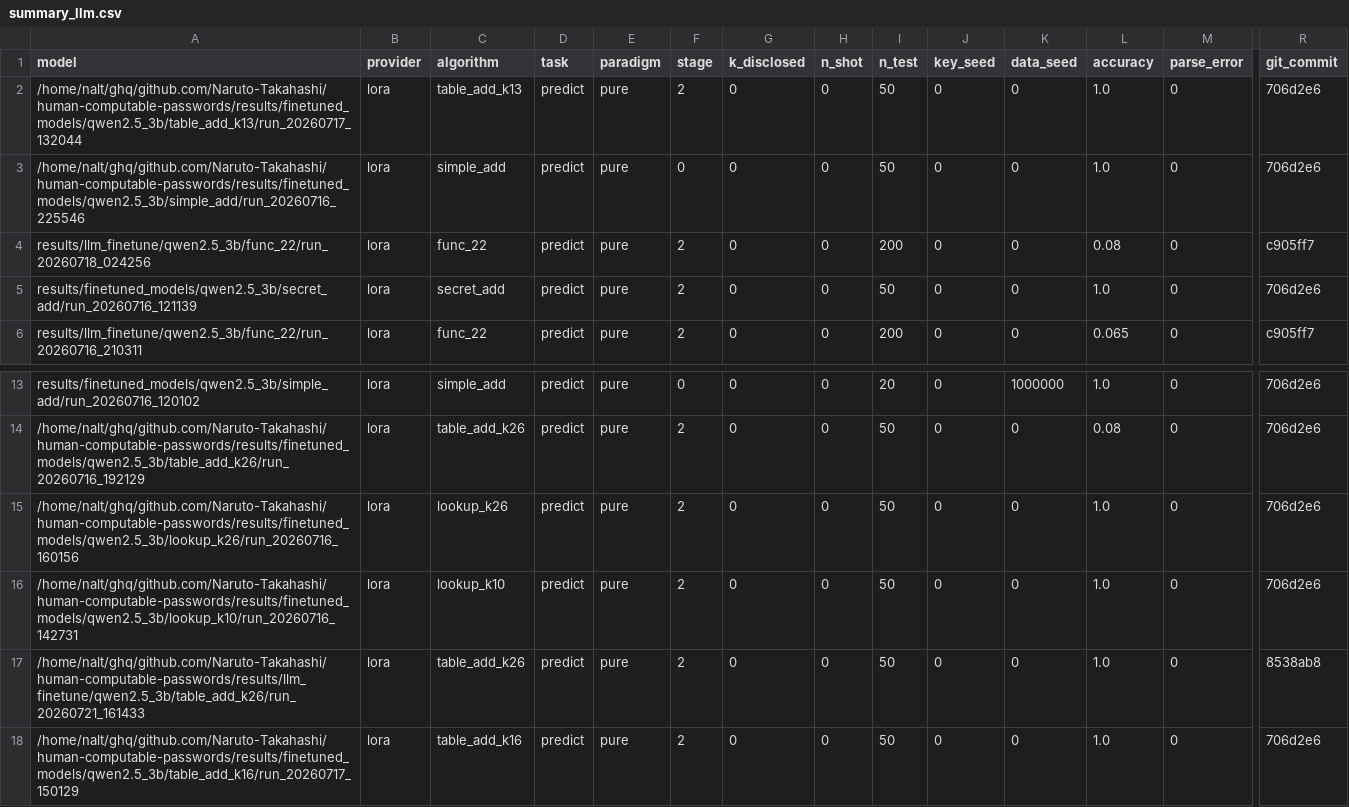
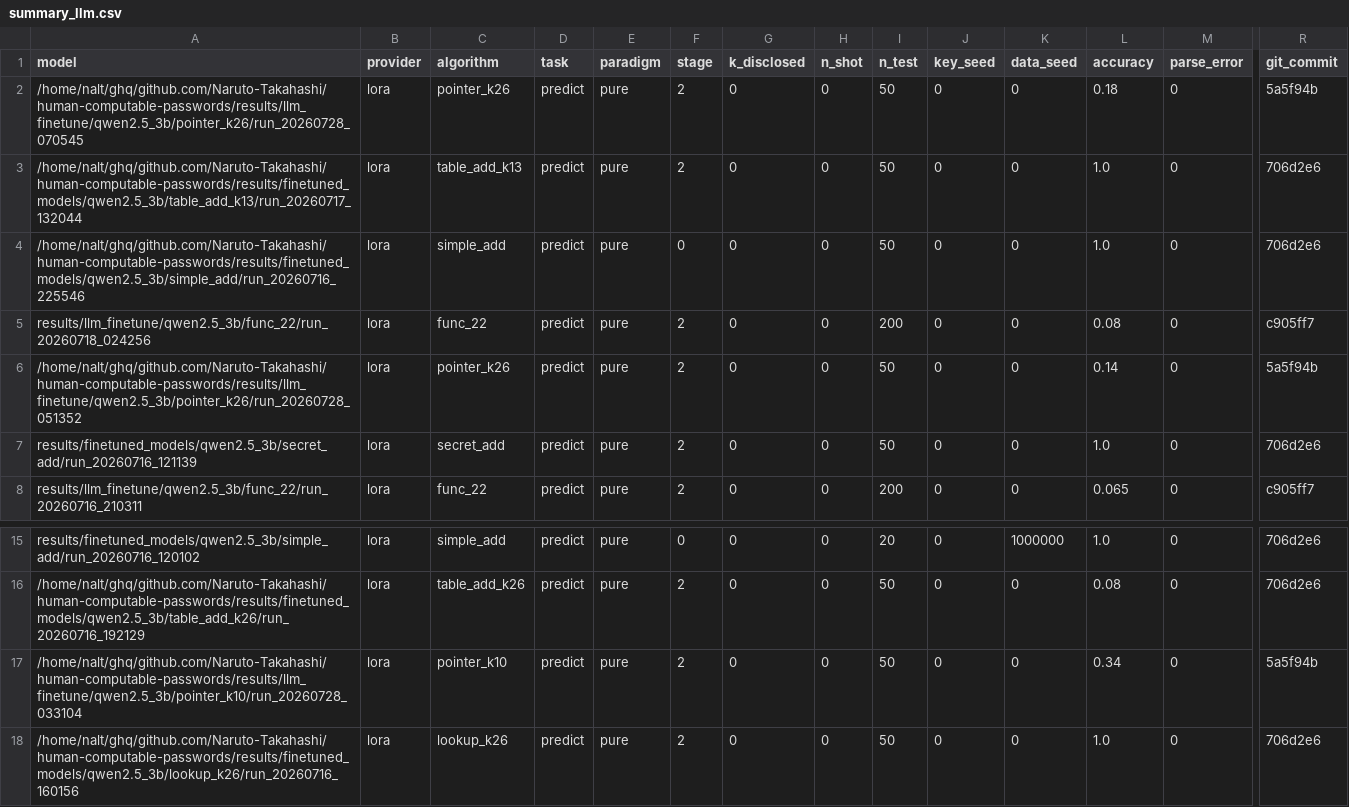
Before and after one commit to Naruto-Takahashi/human-computable-passwords, a CSV file: results/summary_llm.csv, drawn as a sheet; only a part is shown, gaps mark what is left out; the shorter side is filled out with more unchanged rows; rows hold the shown columns only; the diff names each change by its address in the sheet, - before the commit and + after, or states it on an @@ line.

```diff
--- a/results/summary_llm.csv
+++ b/results/summary_llm.csv
+row 2: /home/nalt/ghq/github.com/Naruto-Takahashi/human-computable-passwords/results/llm_finetune/qwen2.5_3b/pointer_k26/run_20260728_070545 | lora | pointer_k26 | predict | pure | 2 | 0 | 0 | 50 | 0 | 0 | 0.18 | 0 | 5a5f94b
+row 6: /home/nalt/ghq/github.com/Naruto-Takahashi/human-computable-passwords/results/llm_finetune/qwen2.5_3b/pointer_k26/run_20260728_051352 | lora | pointer_k26 | predict | pure | 2 | 0 | 0 | 50 | 0 | 0 | 0.14 | 0 | 5a5f94b
+row 17: /home/nalt/ghq/github.com/Naruto-Takahashi/human-computable-passwords/results/llm_finetune/qwen2.5_3b/pointer_k10/run_20260728_033104 | lora | pointer_k10 | predict | pure | 2 | 0 | 0 | 50 | 0 | 0 | 0.34 | 0 | 5a5f94b
```
Also changed, not shown: 5 other files.
